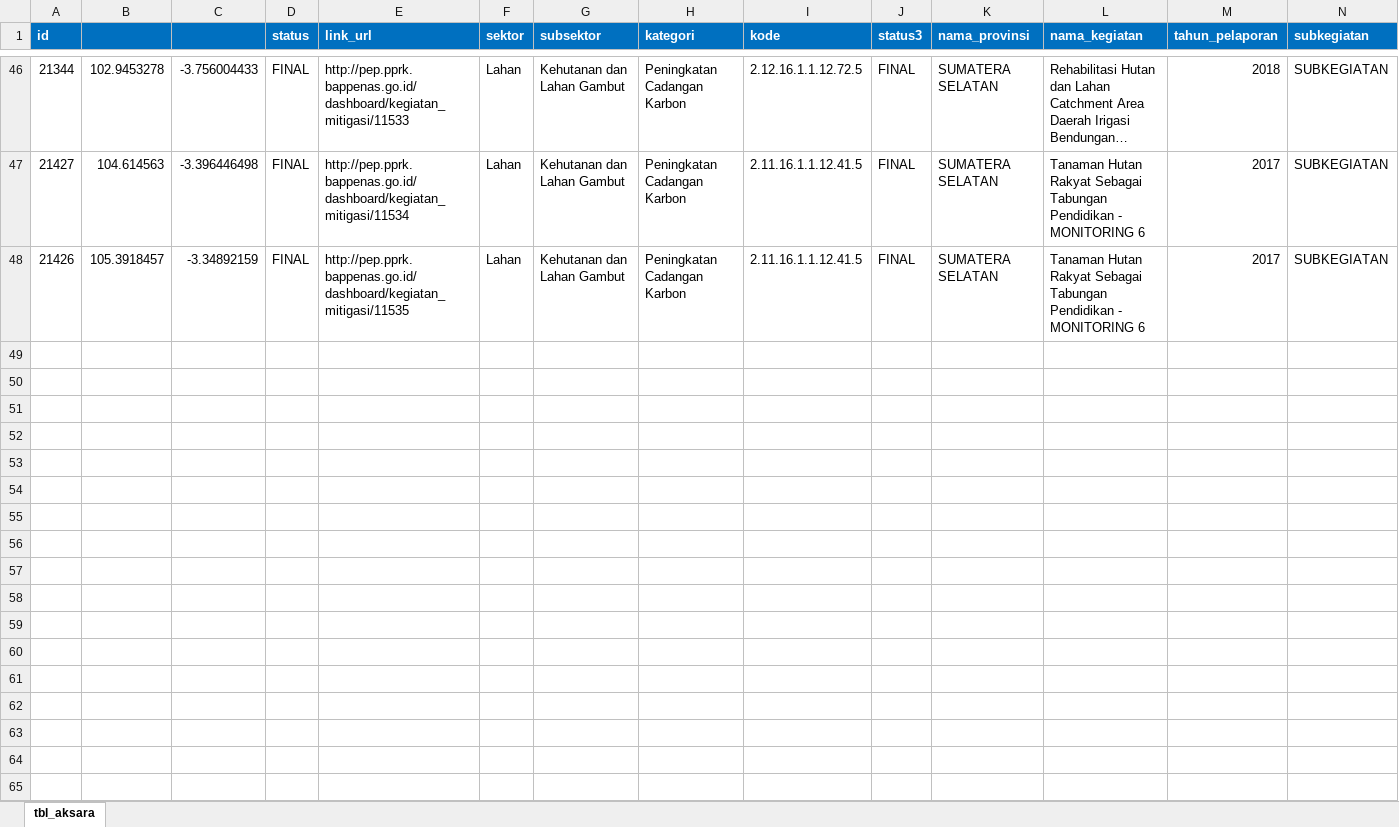
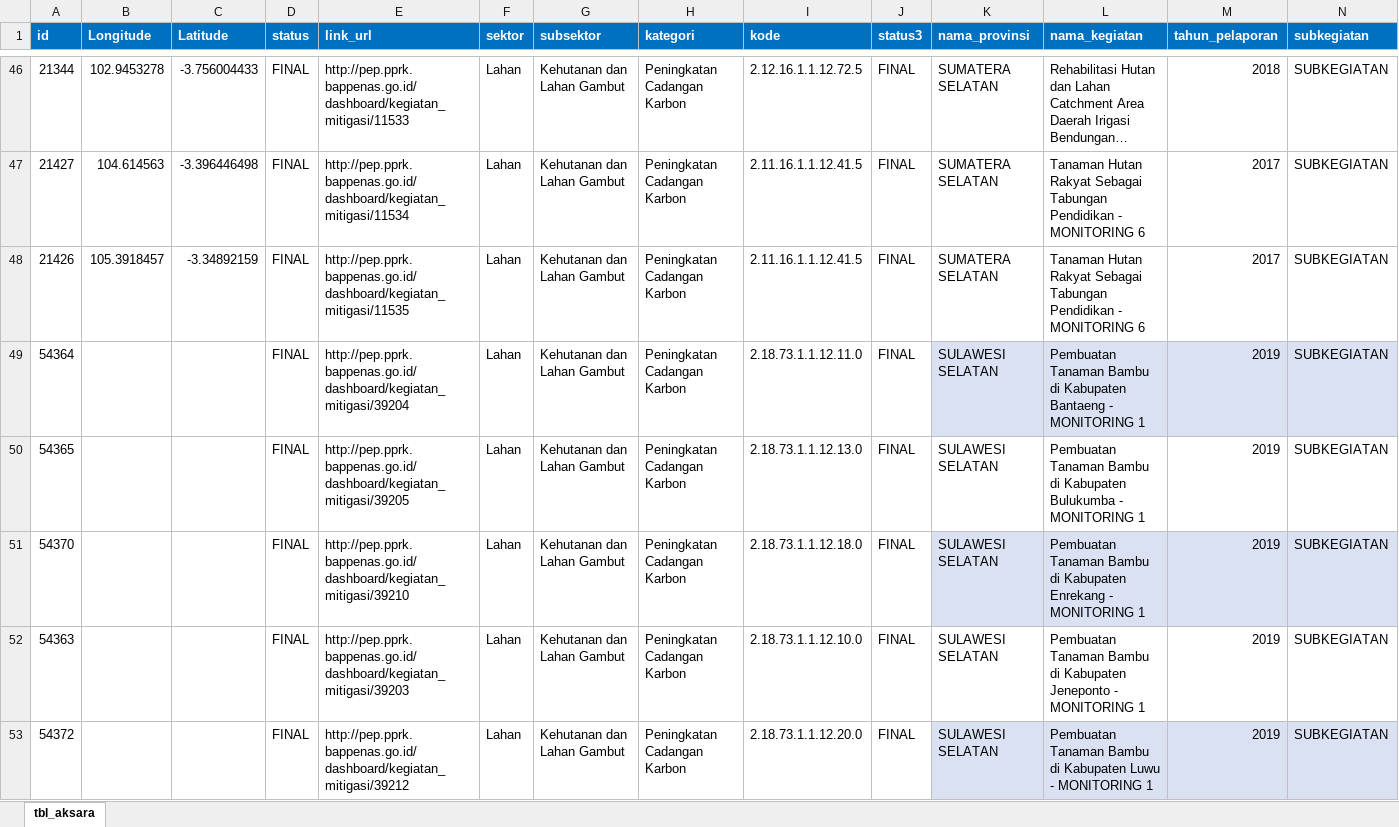
Before and after one commit to icraf-indonesia/lcd-validation, an Excel workbook: data/aksara_table_full.xlsx, sheet tbl_aksara, drawn as a sheet; only a part is shown, gaps mark what is left out; long unchanged cells end in …; values as stored, in another font and other column widths than the file's, no borders; rows hold the shown columns only; the diff covers the shown part only; the diff names each change by its address in the sheet, - before the commit and + after, or states it on an @@ line.

```diff
--- a/data/aksara_table_full.xlsx (sheet tbl_aksara)
+++ b/data/aksara_table_full.xlsx (sheet tbl_aksara)
-B1: (empty)
+B1: Longitude
-C1: (empty)
+C1: Latitude
+row 49: 54364 |  |  | FINAL | http://pep.pprk.bappenas.go.id/dashboard/kegiatan_mitigasi/39204 | Lahan | Kehutanan dan Lahan Gambut | Peningkatan Cadangan Karbon | 2.18.73.1.1.12.11.0 | FINAL | SULAWESI SELATAN | Pembuatan Tanaman Bambu di Kabupaten Bantaeng - MONITORING 1 | 2019 | SUBKEGIATAN
+row 50: 54365 |  |  | FINAL | http://pep.pprk.bappenas.go.id/dashboard/kegiatan_mitigasi/39205 | Lahan | Kehutanan dan Lahan Gambut | Peningkatan Cadangan Karbon | 2.18.73.1.1.12.13.0 | FINAL | SULAWESI SELATAN | Pembuatan Tanaman Bambu di Kabupaten Bulukumba - MONITORING 1 | 2019 | SUBKEGIATAN
+row 51: 54370 |  |  | FINAL | http://pep.pprk.bappenas.go.id/dashboard/kegiatan_mitigasi/39210 | Lahan | Kehutanan dan Lahan Gambut | Peningkatan Cadangan Karbon | 2.18.73.1.1.12.18.0 | FINAL | SULAWESI SELATAN | Pembuatan Tanaman Bambu di Kabupaten Enrekang - MONITORING 1 | 2019 | SUBKEGIATAN
+row 52: 54363 |  |  | FINAL | http://pep.pprk.bappenas.go.id/dashboard/kegiatan_mitigasi/39203 | Lahan | Kehutanan dan Lahan Gambut | Peningkatan Cadangan Karbon | 2.18.73.1.1.12.10.0 | FINAL | SULAWESI SELATAN | Pembuatan Tanaman Bambu di Kabupaten Jeneponto - MONITORING 1 | 2019 | SUBKEGIATAN
+row 53: 54372 |  |  | FINAL | http://pep.pprk.bappenas.go.id/dashboard/kegiatan_mitigasi/39212 | Lahan | Kehutanan dan Lahan Gambut | Peningkatan Cadangan Karbon | 2.18.73.1.1.12.20.0 | FINAL | SULAWESI SELATAN | Pembuatan Tanaman Bambu di Kabupaten Luwu - MONITORING 1 | 2019 | SUBKEGIATAN
```
Also changed, not shown: 27 added rows elsewhere in this sheet, data/aksara_table.xlsx, data/data_lokasi_rev.xlsx, 1 other file.
